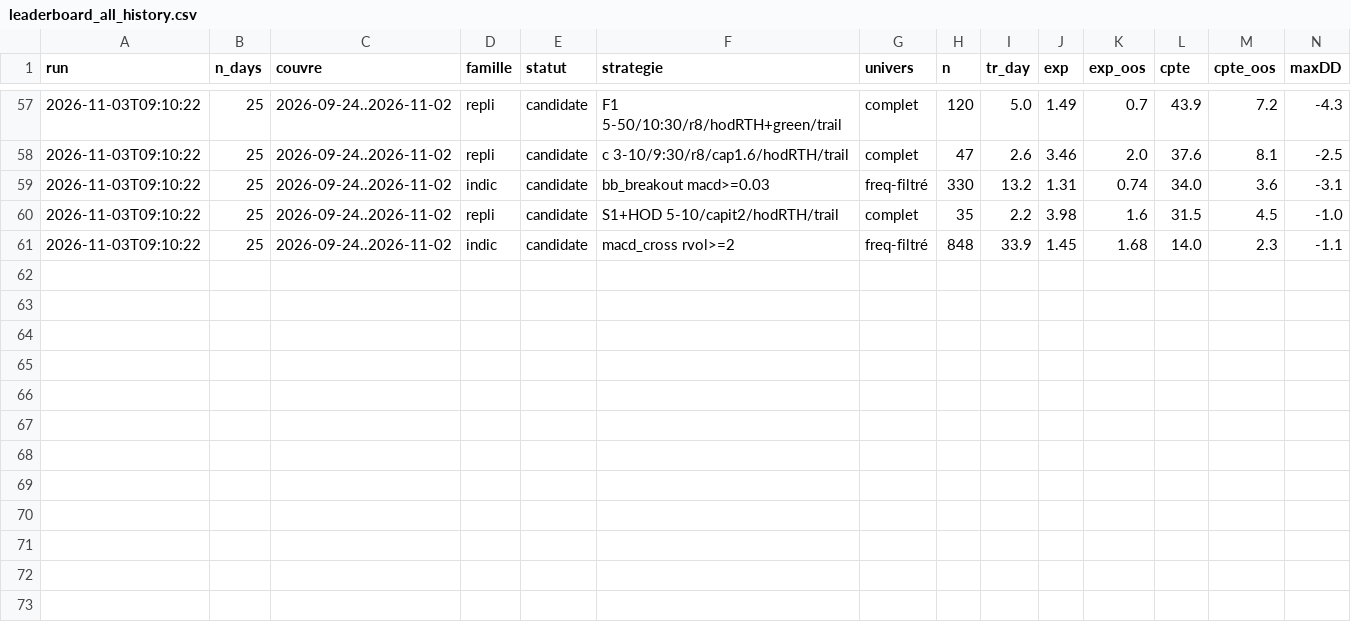
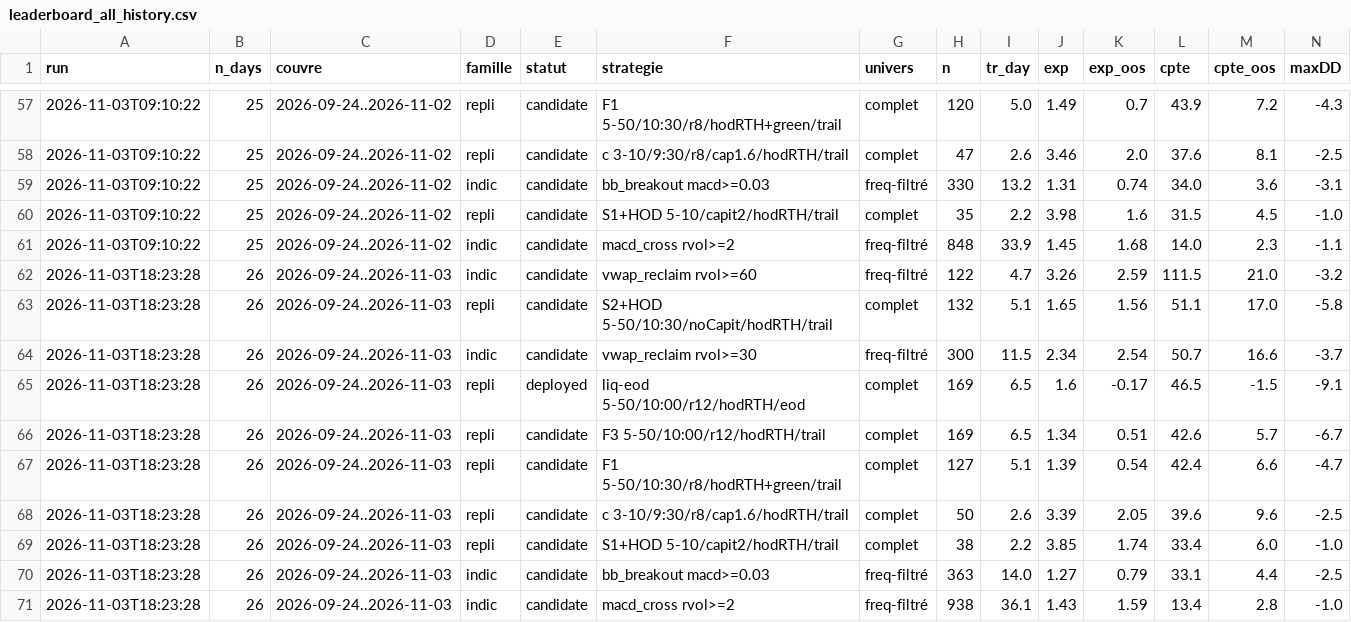
Before and after one commit to imartinblanchard/RedCandleCatch, a CSV file: research/core/leaderboard_all_history.csv, drawn as a sheet; only a part is shown, gaps mark what is left out; the diff names each change by its address in the sheet, - before the commit and + after, or states it on an @@ line.

```diff
--- a/research/core/leaderboard_all_history.csv
+++ b/research/core/leaderboard_all_history.csv
+row 62: 2026-11-03T18:23:28 | 26 | 2026-09-24..2026-11-03 | indic | candidate | vwap_reclaim rvol>=60 | freq-filtré | 122 | 4.7 | 3.26 | 2.59 | 111.5 | 21.0 | -3.2
+row 63: 2026-11-03T18:23:28 | 26 | 2026-09-24..2026-11-03 | repli | candidate | S2+HOD 5-50/10:30/noCapit/hodRTH/trail | complet | 132 | 5.1 | 1.65 | 1.56 | 51.1 | 17.0 | -5.8
+row 64: 2026-11-03T18:23:28 | 26 | 2026-09-24..2026-11-03 | indic | candidate | vwap_reclaim rvol>=30 | freq-filtré | 300 | 11.5 | 2.34 | 2.54 | 50.7 | 16.6 | -3.7
+row 65: 2026-11-03T18:23:28 | 26 | 2026-09-24..2026-11-03 | repli | deployed | liq-eod 5-50/10:00/r12/hodRTH/eod | complet | 169 | 6.5 | 1.6 | -0.17 | 46.5 | -1.5 | -9.1
+row 66: 2026-11-03T18:23:28 | 26 | 2026-09-24..2026-11-03 | repli | candidate | F3 5-50/10:00/r12/hodRTH/trail | complet | 169 | 6.5 | 1.34 | 0.51 | 42.6 | 5.7 | -6.7
+row 67: 2026-11-03T18:23:28 | 26 | 2026-09-24..2026-11-03 | repli | candidate | F1 5-50/10:30/r8/hodRTH+green/trail | complet | 127 | 5.1 | 1.39 | 0.54 | 42.4 | 6.6 | -4.7
+row 68: 2026-11-03T18:23:28 | 26 | 2026-09-24..2026-11-03 | repli | candidate | c 3-10/9:30/r8/cap1.6/hodRTH/trail | complet | 50 | 2.6 | 3.39 | 2.05 | 39.6 | 9.6 | -2.5
+row 69: 2026-11-03T18:23:28 | 26 | 2026-09-24..2026-11-03 | repli | candidate | S1+HOD 5-10/capit2/hodRTH/trail | complet | 38 | 2.2 | 3.85 | 1.74 | 33.4 | 6.0 | -1.0
+row 70: 2026-11-03T18:23:28 | 26 | 2026-09-24..2026-11-03 | indic | candidate | bb_breakout macd>=0.03 | freq-filtré | 363 | 14.0 | 1.27 | 0.79 | 33.1 | 4.4 | -2.5
+row 71: 2026-11-03T18:23:28 | 26 | 2026-09-24..2026-11-03 | indic | candidate | macd_cross rvol>=2 | freq-filtré | 938 | 36.1 | 1.43 | 1.59 | 13.4 | 2.8 | -1.0
```
Also changed, not shown: research/core/leaderboard_all_latest.csv, research/live_lab/leaderboard_history.csv, 6 other files.
